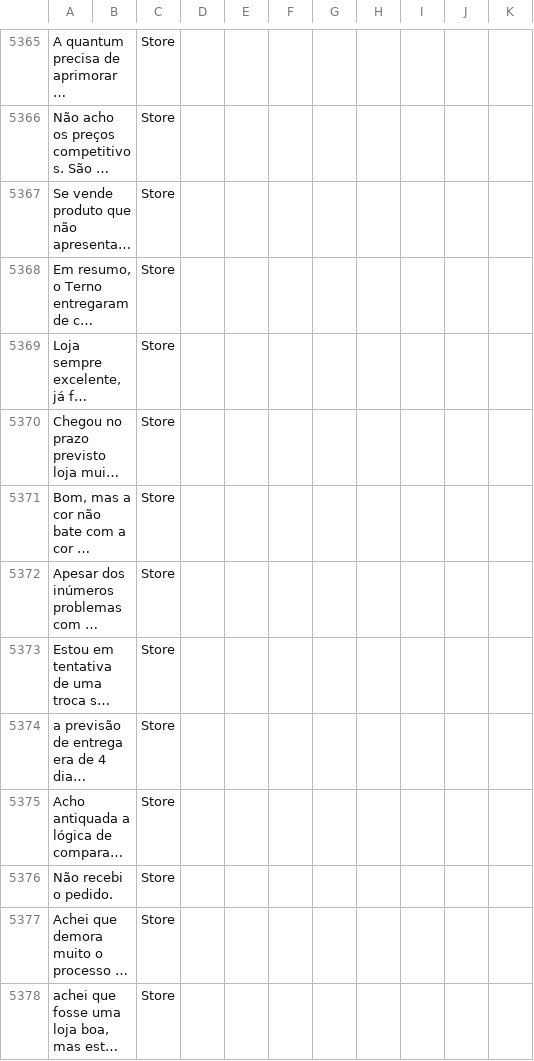
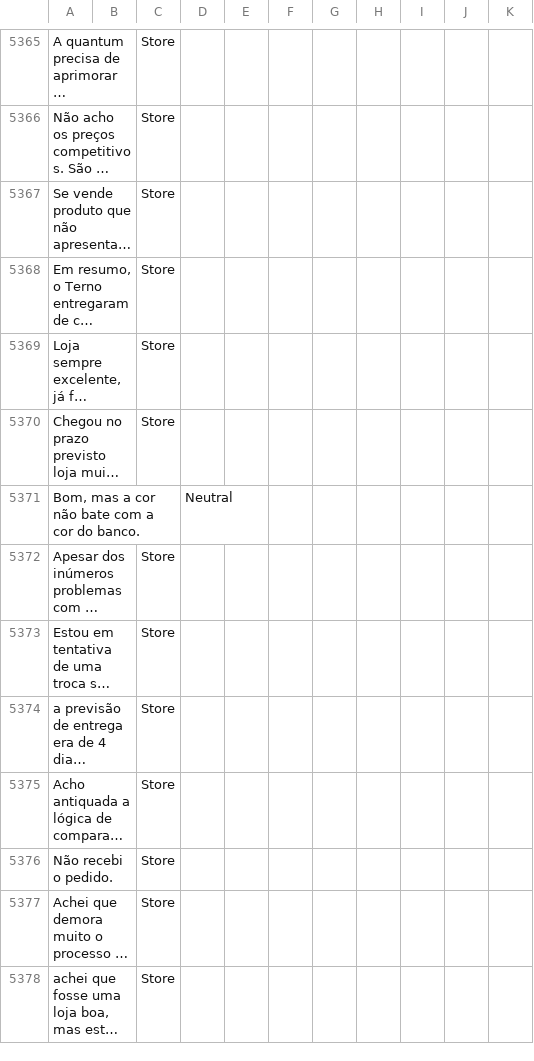
Before and after one commit to diegothuran/trusteVoxClassification, a CSV file: Data/database.csv, drawn as a sheet; only a part is shown, gaps mark what is left out; long unchanged cells end in …; the diff names each change by its address in the sheet, - before the commit and + after, or states it on an @@ line.

```diff
--- a/Data/database.csv
+++ b/Data/database.csv
-C5371: Store
+C5371: (empty)
-D5371: (empty)
+D5371: Neutral
```
Also changed, not shown: 2 other files.
